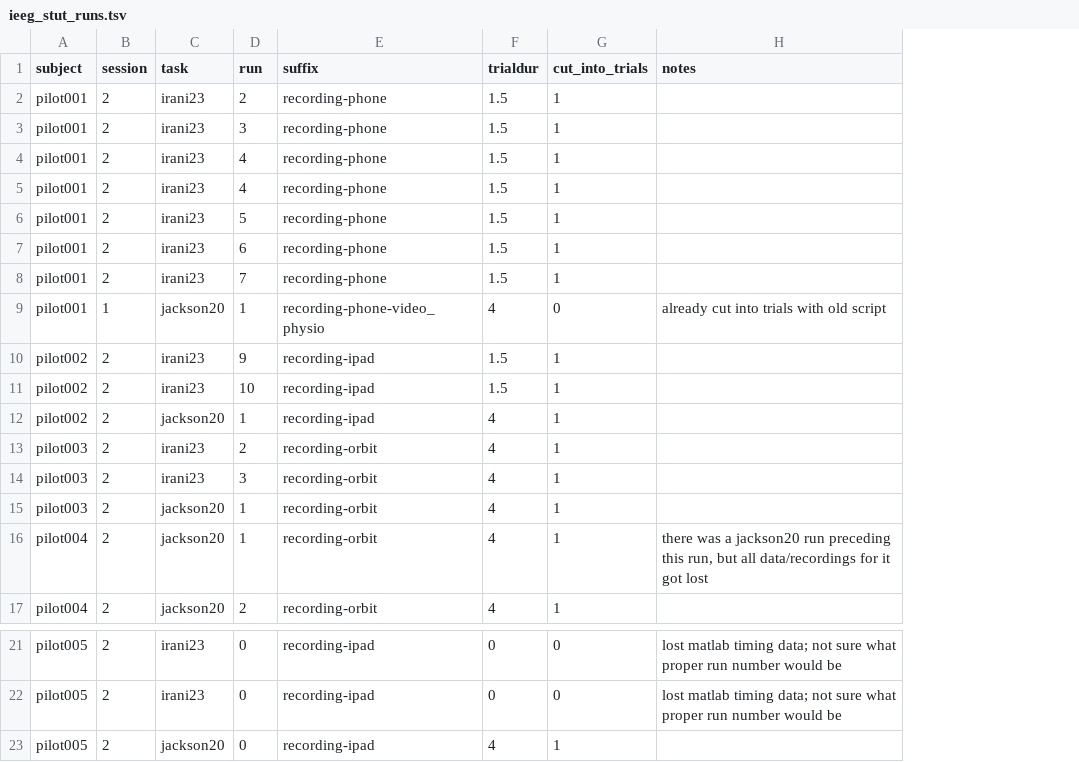
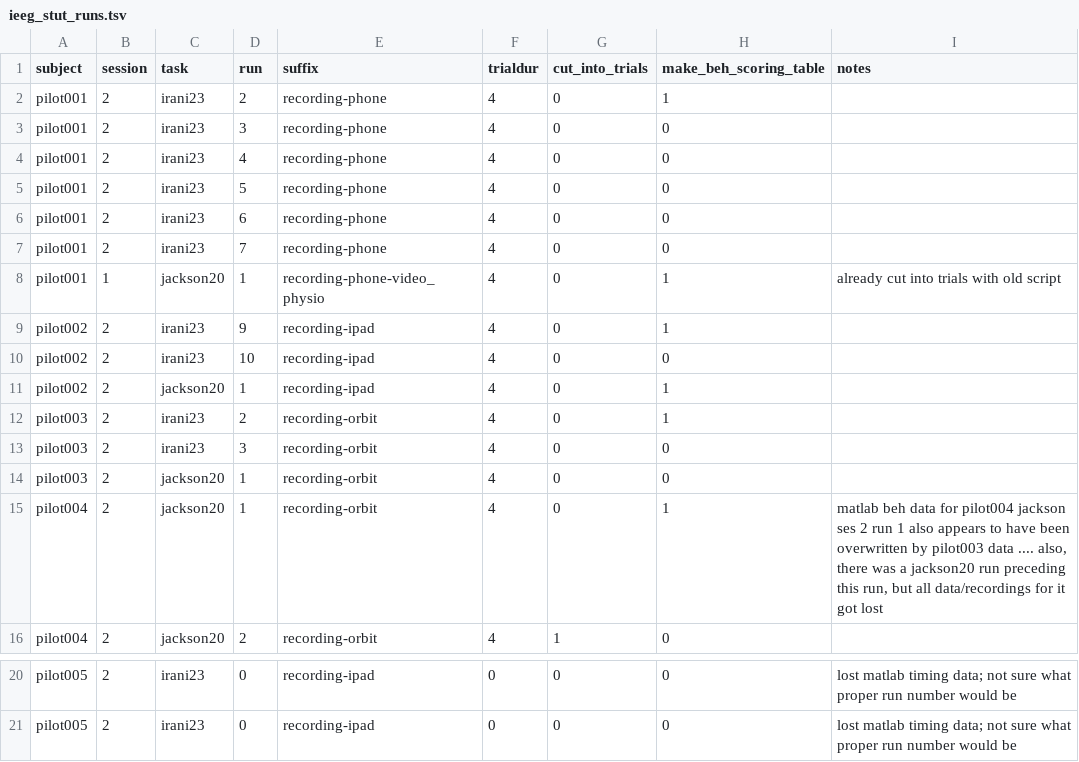
Before and after one commit to GuentherLab/ieeg_stut, a TSV file: ieeg_stut_runs.tsv, drawn as a sheet; only a part is shown, gaps mark what is left out; removed rows and columns are numbered as before the commit, all else as after; the diff names each change by its address in the sheet, - before the commit and + after, or states it on an @@ line.

Commit message:
trial AV cutting script and beh scoring script

```diff
--- a/ieeg_stut_runs.tsv
+++ b/ieeg_stut_runs.tsv
+column H (make_beh_scoring_table), rows 2-16: 1 | 0 | 0 | 0 | 0 | 0 | 1 | 1 | 0 | 1 | 1 | 0 | 0 | 1 | 0; rows 20-21: 0 | 0
-F2:F4 (trialdur): 1.5
+F2:F4 (trialdur): 4
-G2:G4 (cut_into_trials): 1
+G2:G4 (cut_into_trials): 0
-row 5: pilot001 | 2 | irani23 | 4 | recording-phone | 1.5 | 1
-F5:F7 (trialdur): 1.5
+F5:F7 (trialdur): 4
-G5:G7 (cut_into_trials): 1
+G5:G7 (cut_into_trials): 0
-F9:F10 (trialdur): 1.5
+F9:F10 (trialdur): 4
-G9:G15 (cut_into_trials): 1
+G9:G15 (cut_into_trials): 0
-I15 (notes): there was…
+I15 (notes): matlab beh data for pilot004 jackson ses 2 run 1 also appears to have been overwritten by pilot003 data .... also, there was…
-row 23: pilot005 | 2 | jackson20 | 0 | recording-ipad | 4 | 1
```
Also changed, not shown: 5 other files.
